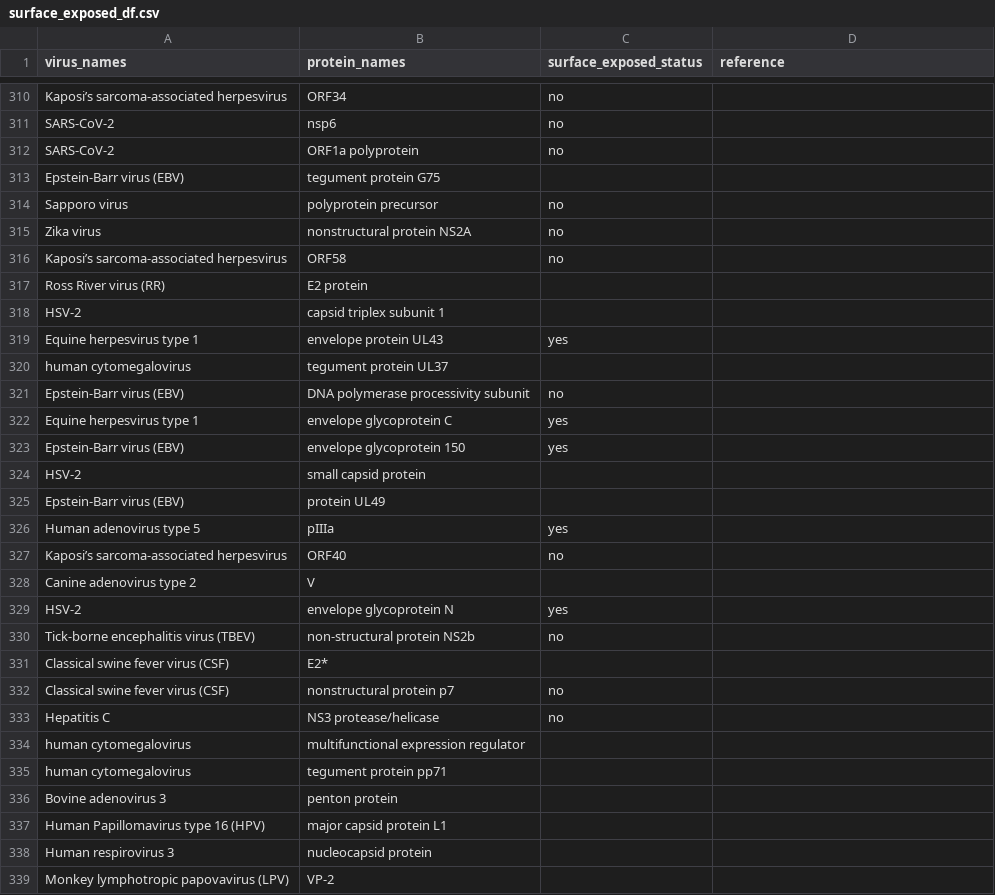
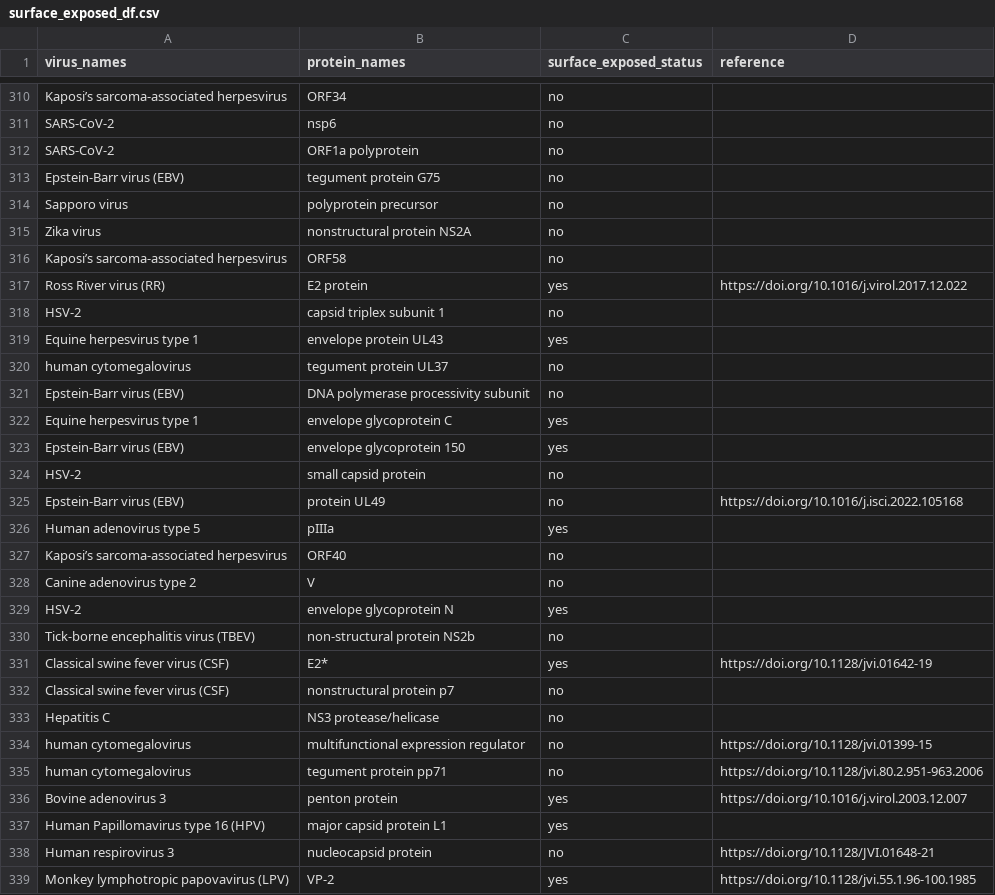
Before and after one commit to lanl/ldrd_virus_work, a CSV file: viral_seq/data/surface_exposed_df.csv, drawn as a sheet; only a part is shown, gaps mark what is left out; the diff covers the shown part only.

Commit message:
ENH: add entries to surface_exposed_df.csv

```diff
--- a/viral_seq/data/surface_exposed_df.csv
+++ b/viral_seq/data/surface_exposed_df.csv
@@ -312,3 +312,3 @@ SARS-CoV-2,nsp6,no,
 SARS-CoV-2,ORF1a polyprotein,no,
-Epstein-Barr virus (EBV),tegument protein G75,,
+Epstein-Barr virus (EBV),tegument protein G75,no,
 Sapporo virus,polyprotein precursor,no,
@@ -316,6 +316,6 @@ Zika virus,nonstructural protein NS2A,no,
 Kaposi’s sarcoma-associated herpesvirus,ORF58,no,
-Ross River virus (RR),E2 protein,,
-HSV-2,capsid triplex subunit 1,,
+Ross River virus (RR),E2 protein,yes,https://doi.org/10.1016/j.virol.2017.12.022
+HSV-2,capsid triplex subunit 1,no,
 Equine herpesvirus type 1,envelope protein UL43,yes,
-human cytomegalovirus,tegument protein UL37,,
+human cytomegalovirus,tegument protein UL37,no,
 Epstein-Barr virus (EBV),DNA polymerase processivity subunit,no,
@@ -323,17 +323,17 @@ Equine herpesvirus type 1,envelope glycoprotein C,yes,
 Epstein-Barr virus (EBV),envelope glycoprotein 150,yes,
-HSV-2,small capsid protein,,
-Epstein-Barr virus (EBV),protein UL49,,
+HSV-2,small capsid protein,no,
+Epstein-Barr virus (EBV),protein UL49,no,https://doi.org/10.1016/j.isci.2022.105168
 Human adenovirus type 5,pIIIa,yes,
 Kaposi’s sarcoma-associated herpesvirus,ORF40,no,
-Canine adenovirus type 2,V,,
+Canine adenovirus type 2,V,no,
 HSV-2,envelope glycoprotein N,yes,
 Tick-borne encephalitis virus (TBEV),non-structural protein NS2b,no,
-Classical swine fever virus (CSF),E2*,,
+Classical swine fever virus (CSF),E2*,yes,https://doi.org/10.1128/jvi.01642-19
 Classical swine fever virus (CSF),nonstructural protein p7,no,
 Hepatitis C,NS3 protease/helicase,no,
-human cytomegalovirus,multifunctional expression regulator,,
-human cytomegalovirus,tegument protein pp71,,
-Bovine adenovirus 3,penton protein,,
-Human Papillomavirus type 16 (HPV),major capsid protein L1,,
-Human respirovirus 3,nucleocapsid protein,,
-Monkey lymphotropic papovavirus (LPV),VP-2,,
+human cytomegalovirus,multifunctional expression regulator,no,https://doi.org/10.1128/jvi.01399-15
+human cytomegalovirus,tegument protein pp71,no,https://doi.org/10.1128/jvi.80.2.951-963.2006
+Bovine adenovirus 3,penton protein,yes,https://doi.org/10.1016/j.virol.2003.12.007
+Human Papillomavirus type 16 (HPV),major capsid protein L1,yes,
+Human respirovirus 3,nucleocapsid protein,no,https://doi.org/10.1128/JVI.01648-21
+Monkey lymphotropic papovavirus (LPV),VP-2,yes,https://doi.org/10.1128/jvi.55.1.96-100.1985
```
Also changed, not shown: 10 edited cells elsewhere in this file.
